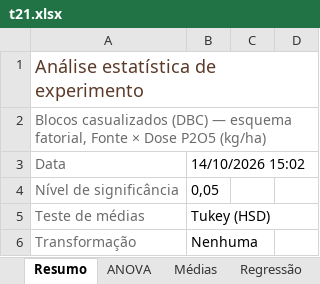
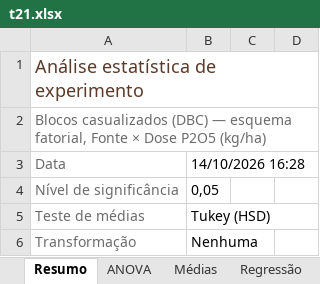
Before and after one commit to rff2727-hue/stat-soil, an Excel workbook: t21.xlsx, sheet Resumo, drawn as a sheet; only a part is shown; values as stored, in another font and other column widths than the file's, no borders; the diff names each change by its address in the sheet, - before the commit and + after, or states it on an @@ line.

```diff
--- a/t21.xlsx (sheet Resumo)
+++ b/t21.xlsx (sheet Resumo)
-B3: 14/10/2026 15:02
+B3: 14/10/2026 16:28
```
Also changed, not shown: 11 other files.
